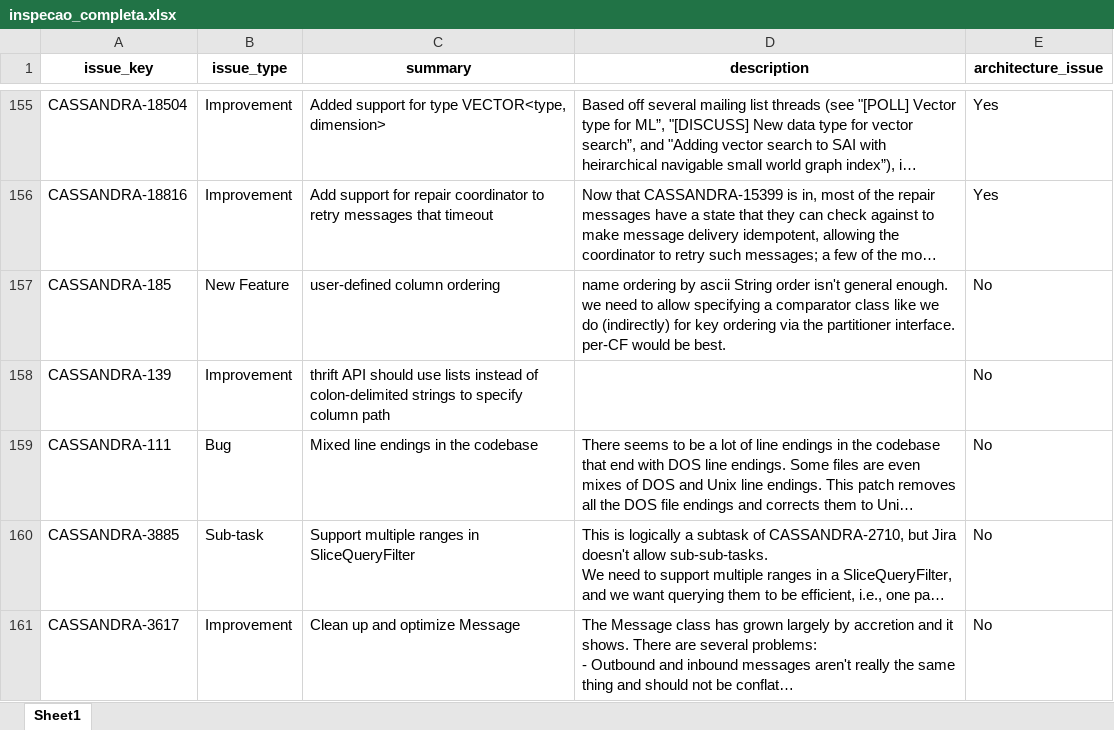
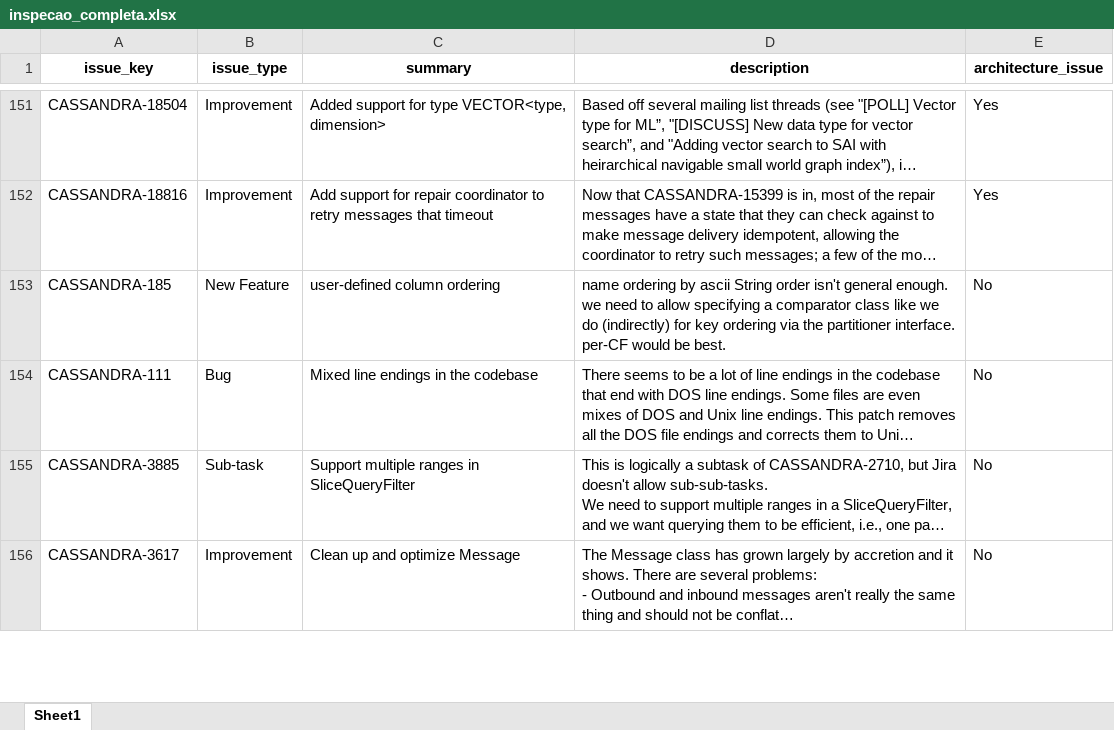
Before and after one commit to armandossrecife/my_validation, an Excel workbook: inspecao_completa.xlsx, sheet Sheet1, drawn as a sheet; only a part is shown, gaps mark what is left out; long unchanged cells end in …; values as stored, in another font and other column widths than the file's, no borders; the diff covers the shown part only; the diff names each change by its address in the sheet, - before the commit and + after, or states it on an @@ line.

```diff
--- a/inspecao_completa.xlsx (sheet Sheet1)
+++ b/inspecao_completa.xlsx (sheet Sheet1)
-row 158: CASSANDRA-139 | Improvement | thrift API should use lists instead of colon-delimited strings to specify column path |  | No
```
Also changed, not shown: 5 removed rows and 3 edited cells elsewhere in this sheet, 2 other files.
